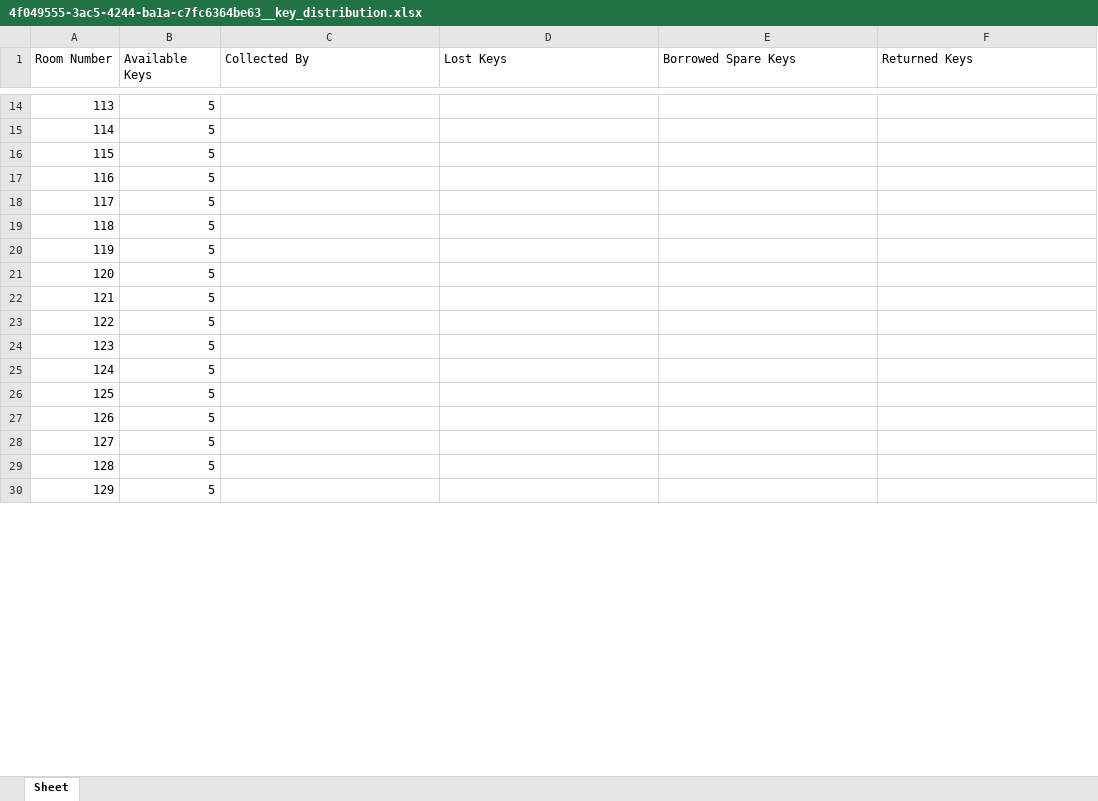
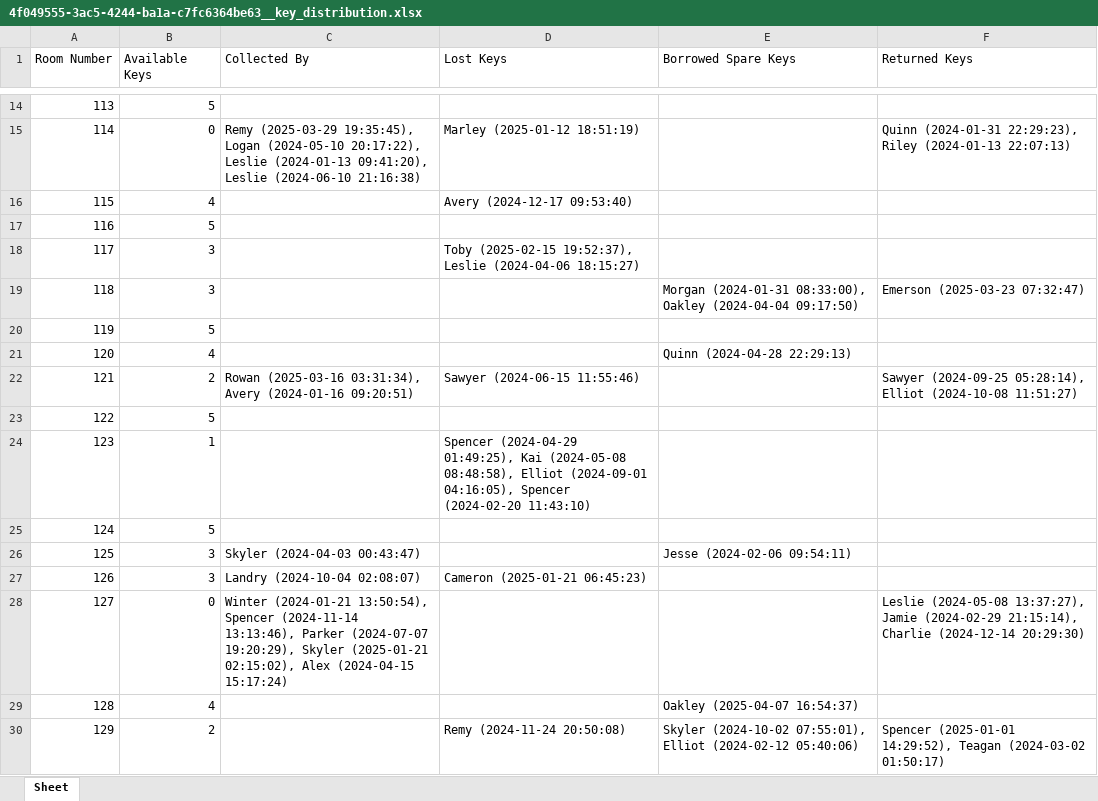
Before and after one commit to daviddagyei/KeyTrack, an Excel workbook: excel_files/4f049555-3ac5-4244-ba1a-c7fc6364be63__key_distribution.xlsx, sheet Sheet, drawn as a sheet; only a part is shown, gaps mark what is left out; values as stored, in another font and other column widths than the file's, no borders; the diff covers the shown part only; the diff names each change by its address in the sheet, - before the commit and + after, or states it on an @@ line.

```diff
--- a/excel_files/4f049555-3ac5-4244-ba1a-c7fc6364be63__key_distribution.xlsx (sheet Sheet)
+++ b/excel_files/4f049555-3ac5-4244-ba1a-c7fc6364be63__key_distribution.xlsx (sheet Sheet)
-B15 (Available Keys): 5
+B15 (Available Keys): 0
-C15 (Collected By): (empty)
+C15 (Collected By): Remy (2025-03-29 19:35:45), Logan (2024-05-10 20:17:22), Leslie (2024-01-13 09:41:20), Leslie (2024-06-10 21:16:38)
-D15 (Lost Keys): (empty)
+D15 (Lost Keys): Marley (2025-01-12 18:51:19)
-F15 (Returned Keys): (empty)
+F15 (Returned Keys): Quinn (2024-01-31 22:29:23), Riley (2024-01-13 22:07:13)
-B16 (Available Keys): 5
+B16 (Available Keys): 4
-D16 (Lost Keys): (empty)
+D16 (Lost Keys): Avery (2024-12-17 09:53:40)
-B18:B19 (Available Keys): 5
+B18:B19 (Available Keys): 3
-D18 (Lost Keys): (empty)
+D18 (Lost Keys): Toby (2025-02-15 19:52:37), Leslie (2024-04-06 18:15:27)
-E19 (Borrowed Spare Keys): (empty)
+E19 (Borrowed Spare Keys): Morgan (2024-01-31 08:33:00), Oakley (2024-04-04 09:17:50)
-F19 (Returned Keys): (empty)
+F19 (Returned Keys): Emerson (2025-03-23 07:32:47)
-B21 (Available Keys): 5
+B21 (Available Keys): 4
-E21 (Borrowed Spare Keys): (empty)
+E21 (Borrowed Spare Keys): Quinn (2024-04-28 22:29:13)
-B22 (Available Keys): 5
+B22 (Available Keys): 2
-C22 (Collected By): (empty)
+C22 (Collected By): Rowan (2025-03-16 03:31:34), Avery (2024-01-16 09:20:51)
-D22 (Lost Keys): (empty)
+D22 (Lost Keys): Sawyer (2024-06-15 11:55:46)
-F22 (Returned Keys): (empty)
+F22 (Returned Keys): Sawyer (2024-09-25 05:28:14), Elliot (2024-10-08 11:51:27)
-B24 (Available Keys): 5
+B24 (Available Keys): 1
-D24 (Lost Keys): (empty)
+D24 (Lost Keys): Spencer (2024-04-29 01:49:25), Kai (2024-05-08 08:48:58), Elliot (2024-09-01 04:16:05), Spencer (2024-02-20 11:43:10)
-B26:B27 (Available Keys): 5
+B26:B27 (Available Keys): 3
-C26 (Collected By): (empty)
+C26 (Collected By): Skyler (2024-04-03 00:43:47)
-E26 (Borrowed Spare Keys): (empty)
+E26 (Borrowed Spare Keys): Jesse (2024-02-06 09:54:11)
-C27 (Collected By): (empty)
+C27 (Collected By): Landry (2024-10-04 02:08:07)
-D27 (Lost Keys): (empty)
+D27 (Lost Keys): Cameron (2025-01-21 06:45:23)
-B28 (Available Keys): 5
+B28 (Available Keys): 0
-C28 (Collected By): (empty)
+C28 (Collected By): Winter (2024-01-21 13:50:54), Spencer (2024-11-14 13:13:46), Parker (2024-07-07 19:20:29), Skyler (2025-01-21 02:15:02), Alex (2024-04-15 15:17:24)
-F28 (Returned Keys): (empty)
+F28 (Returned Keys): Leslie (2024-05-08 13:37:27), Jamie (2024-02-29 21:15:14), Charlie (2024-12-14 20:29:30)
-B29 (Available Keys): 5
+B29 (Available Keys): 4
-E29 (Borrowed Spare Keys): (empty)
+E29 (Borrowed Spare Keys): Oakley (2025-04-07 16:54:37)
-B30 (Available Keys): 5
+B30 (Available Keys): 2
-D30 (Lost Keys): (empty)
+D30 (Lost Keys): Remy (2024-11-24 20:50:08)
-E30 (Borrowed Spare Keys): (empty)
+E30 (Borrowed Spare Keys): Skyler (2024-10-02 07:55:01), Elliot (2024-02-12 05:40:06)
-F30 (Returned Keys): (empty)
+F30 (Returned Keys): Spencer (2025-01-01 14:29:52), Teagan (2024-03-02 01:50:17)
```
Also changed, not shown: 208 edited cells elsewhere in this sheet, key_distribution.backup.xlsx, key_distribution.xlsx, 4 other files.
